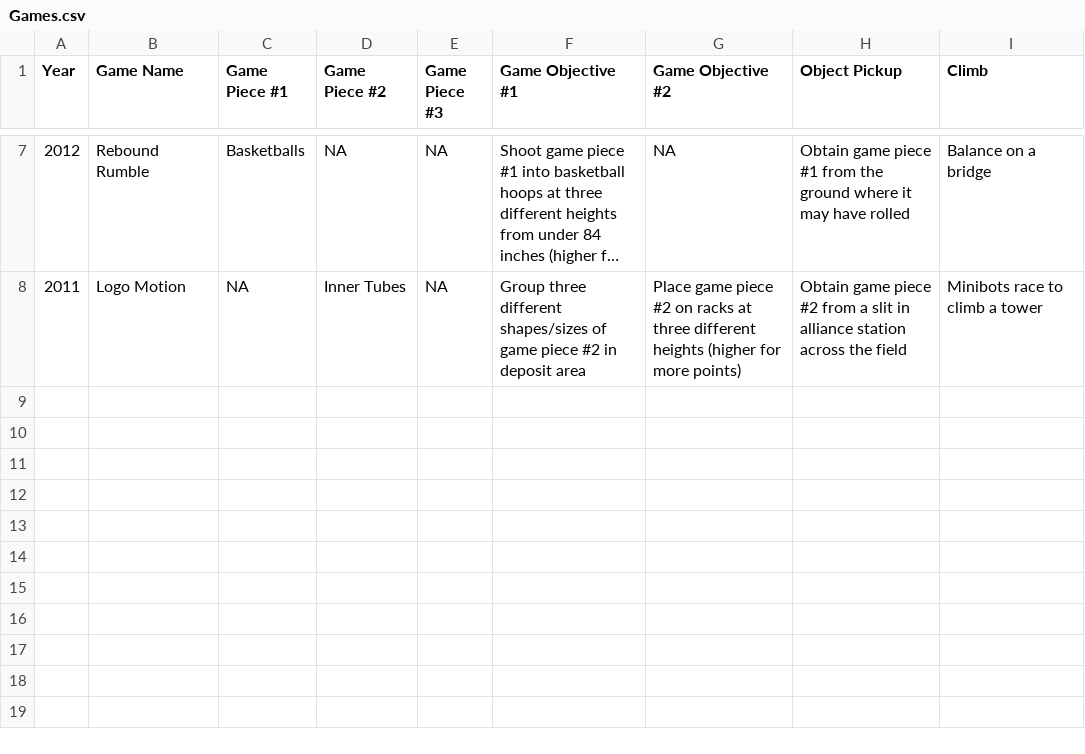
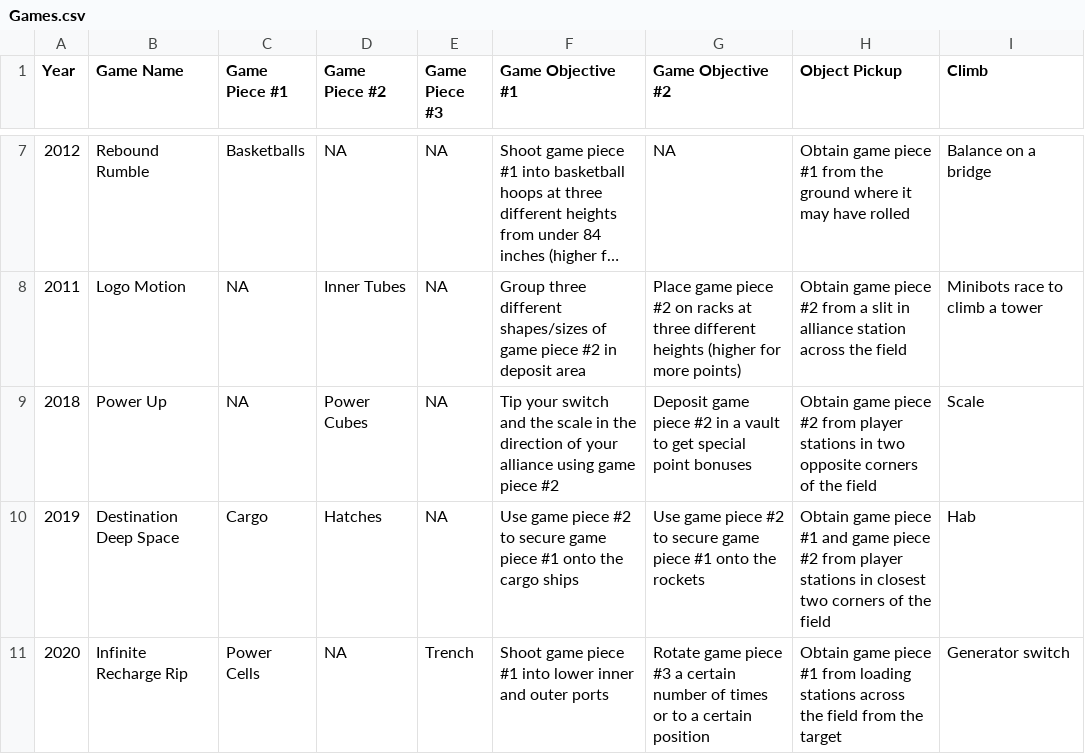
Before and after one commit to mchow101/frc-game-generator, a CSV file: Games.csv, drawn as a sheet; only a part is shown, gaps mark what is left out; long unchanged cells end in …; the diff names each change by its address in the sheet, - before the commit and + after, or states it on an @@ line.

Commit message:
More games

```diff
--- a/Games.csv
+++ b/Games.csv
+row 9: 2018 | Power Up | NA | Power Cubes | NA | Tip your switch and the scale in the direction of your alliance using game piece #2 | Deposit game piece #2 in a vault to get special point bonuses | Obtain game piece #2 from player stations in two opposite corners of the field | Scale
+row 10: 2019 | Destination Deep Space | Cargo | Hatches | NA | Use game piece #2 to secure game piece #1 onto the cargo ships | Use game piece #2 to secure game piece #1 onto the rockets | Obtain game piece #1 and game piece #2 from player stations in closest two corners of the field | Hab
+row 11: 2020 | Infinite Recharge Rip | Power Cells | NA | Trench | Shoot game piece #1 into lower inner and outer ports | Rotate game piece #3 a certain number of times or to a certain position | Obtain game piece #1 from loading stations across the field from the target | Generator switch
```
Also changed, not shown: 1 other file.
